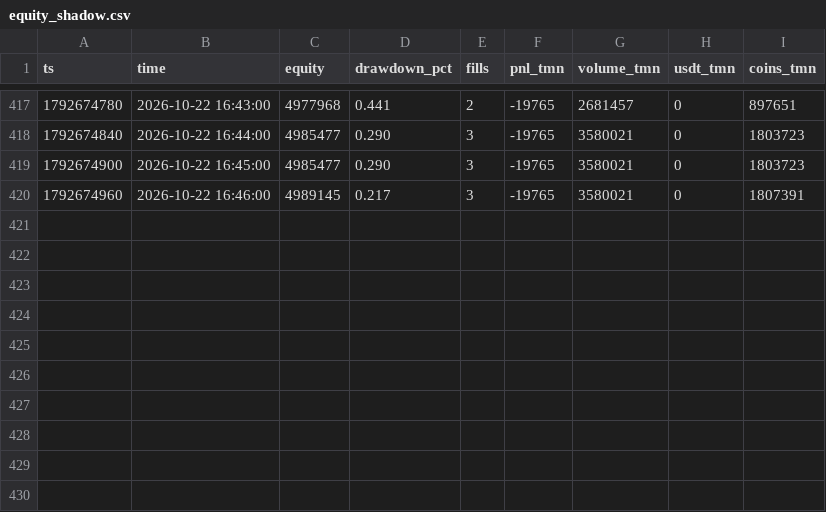
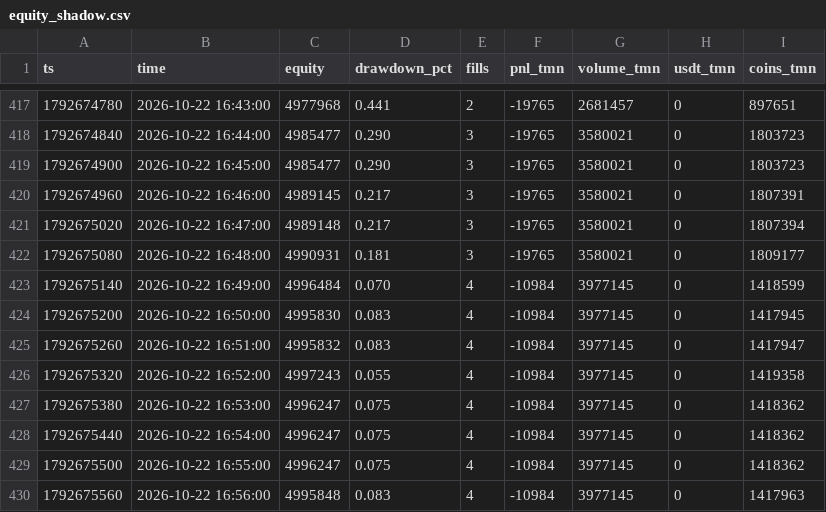
Before and after one commit to RealMdyz/tmn-quant-engine, a CSV file: logs/equity_shadow.csv, drawn as a sheet; only a part is shown, gaps mark what is left out.

Commit message:
logs 2026-10-22 16:56 (shadow)

```diff
--- a/logs/equity_shadow.csv
+++ b/logs/equity_shadow.csv
@@ -420 +420,11 @@ ts,time,equity,drawdown_pct,fills,pnl_tmn,volume_tmn,usdt_tmn,coins_tmn
 1792674960,2026-10-22 16:46:00,4989145,0.217,3,-19765,3580021,0,1807391
+1792675020,2026-10-22 16:47:00,4989148,0.217,3,-19765,3580021,0,1807394
+1792675080,2026-10-22 16:48:00,4990931,0.181,3,-19765,3580021,0,1809177
+1792675140,2026-10-22 16:49:00,4996484,0.070,4,-10984,3977145,0,1418599
+1792675200,2026-10-22 16:50:00,4995830,0.083,4,-10984,3977145,0,1417945
+1792675260,2026-10-22 16:51:00,4995832,0.083,4,-10984,3977145,0,1417947
+1792675320,2026-10-22 16:52:00,4997243,0.055,4,-10984,3977145,0,1419358
+1792675380,2026-10-22 16:53:00,4996247,0.075,4,-10984,3977145,0,1418362
+1792675440,2026-10-22 16:54:00,4996247,0.075,4,-10984,3977145,0,1418362
+1792675500,2026-10-22 16:55:00,4996247,0.075,4,-10984,3977145,0,1418362
+1792675560,2026-10-22 16:56:00,4995848,0.083,4,-10984,3977145,0,1417963
```
Also changed, not shown: 4 other files.
